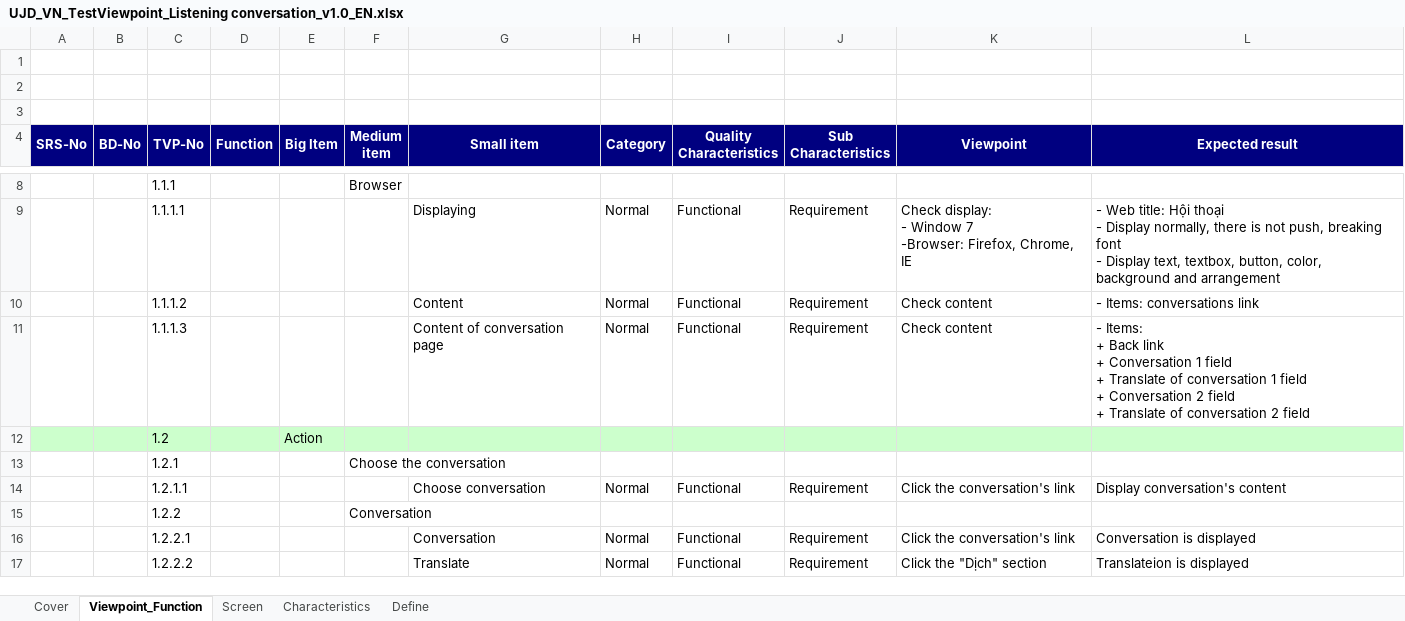
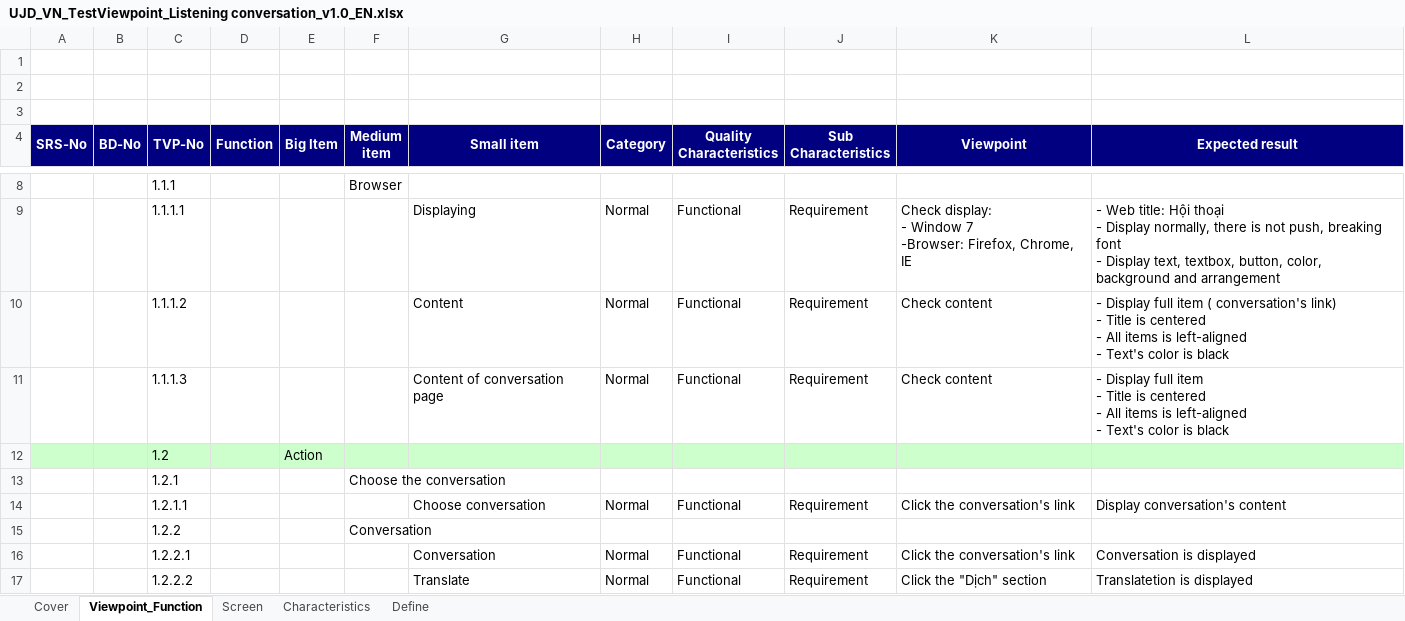
Before and after one commit to sangnvus/japanesedictionary, an Excel workbook: WIP/Users/TuanNNSE02189/test view point/UJD_VN_TestViewpoint_Listening conversation_v1.0_EN.xlsx, sheet Viewpoint_Function, drawn as a sheet; only a part is shown, gaps mark what is left out; values as stored, in another font and other column widths than the file's, no borders; ↵ is a line break in a cell; the diff names each change by its address in the sheet, - before the commit and + after, or states it on an @@ line.

```diff
--- a/WIP/Users/TuanNNSE02189/test view point/UJD_VN_TestViewpoint_Listening conversation_v1.0_EN.xlsx (sheet Viewpoint_Function)
+++ b/WIP/Users/TuanNNSE02189/test view point/UJD_VN_TestViewpoint_Listening conversation_v1.0_EN.xlsx (sheet Viewpoint_Function)
-L10 (Expected result): - Items: conversations link
+L10 (Expected result): - Display full item ( conversation's link) ↵ - Title is centered ↵ - All items is left-aligned ↵ - Text's color is black
-L11 (Expected result): - Items: ↵ + Back link ↵ + Conversation 1 field ↵ + Translate of conversation 1 field ↵ + Conversation 2 field ↵ + Translate of conversation 2 field
+L11 (Expected result): - Display full item ↵ - Title is centered ↵ - All items is left-aligned ↵ - Text's color is black
-L17 (Expected result): Translateion is displayed
+L17 (Expected result): Translatetion is displayed
```
Also changed, not shown: WIP/Users/TuanNNSE02189/test view point/UJD_VN_TestViewpoint_Contribute content_v1.0_EN.xlsx, WIP/Users/TuanNNSE02189/test view point/UJD_VN_TestViewpoint_Forgot password_v1.0_EN.xlsx, 9 other files.
